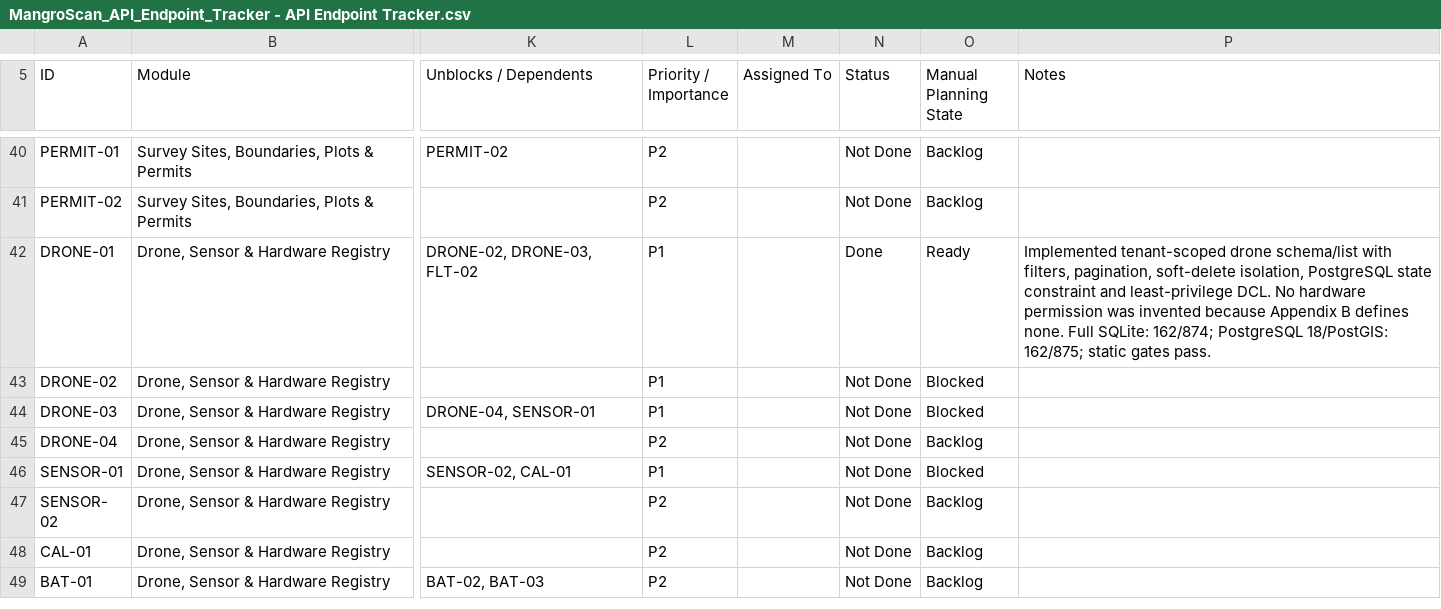
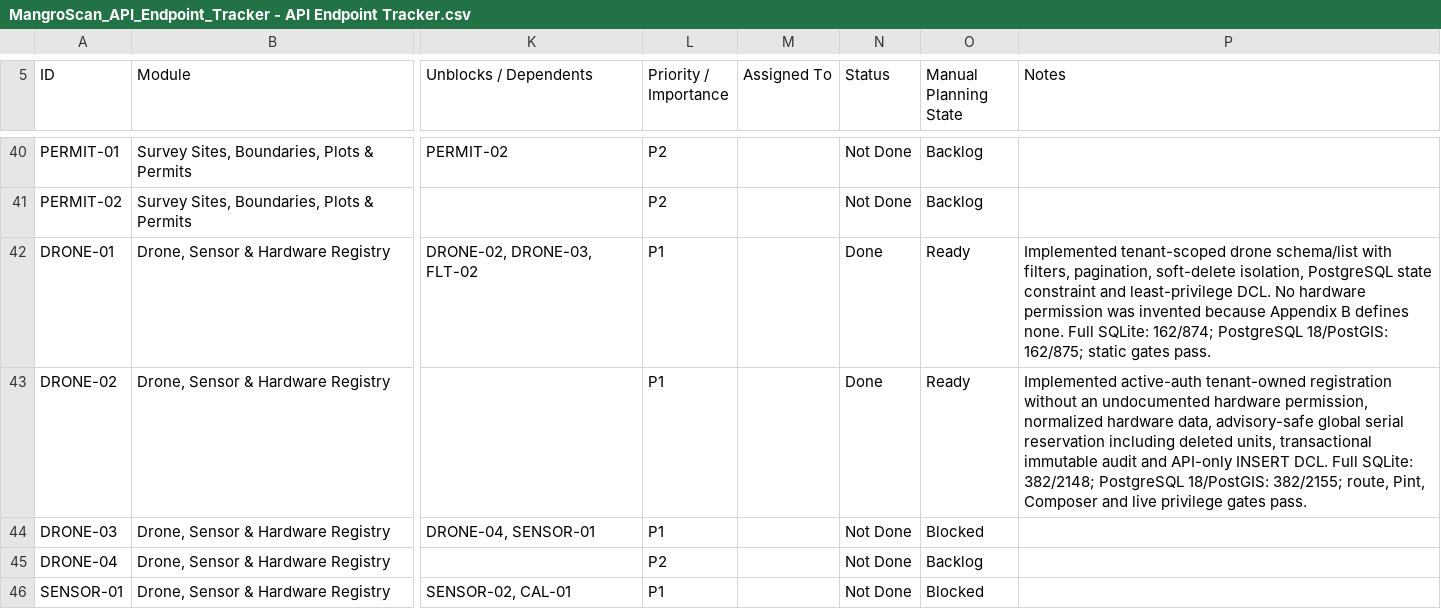
Before and after one commit to earljohnestandarte/MangroScan-API, a CSV file: docs/MangroScan_API_Endpoint_Tracker - API Endpoint Tracker.csv, drawn as a sheet; only a part is shown, gaps mark what is left out; the shorter side is filled out with more unchanged rows; the diff names each change by its address in the sheet, - before the commit and + after, or states it on an @@ line.

```diff
--- a/docs/MangroScan_API_Endpoint_Tracker - API Endpoint Tracker.csv
+++ b/docs/MangroScan_API_Endpoint_Tracker - API Endpoint Tracker.csv
-N43 (Status): Not Done
+N43 (Status): Done
-O43 (Manual Planning State): Blocked
+O43 (Manual Planning State): Ready
-P43 (Notes): (empty)
+P43 (Notes): Implemented active-auth tenant-owned registration without an undocumented hardware permission, normalized hardware data, advisory-safe global serial reservation including deleted units, transactional immutable audit and API-only INSERT DCL. Full SQLite: 382/2148; PostgreSQL 18/PostGIS: 382/2155; route, Pint, Composer and live privilege gates pass.
```
Also changed, not shown: 7 other files.
